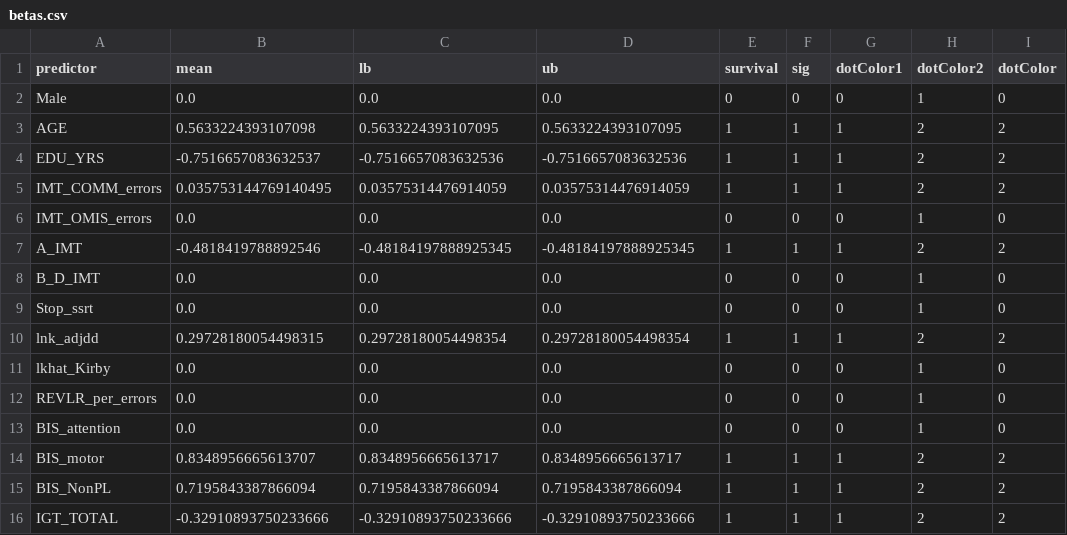
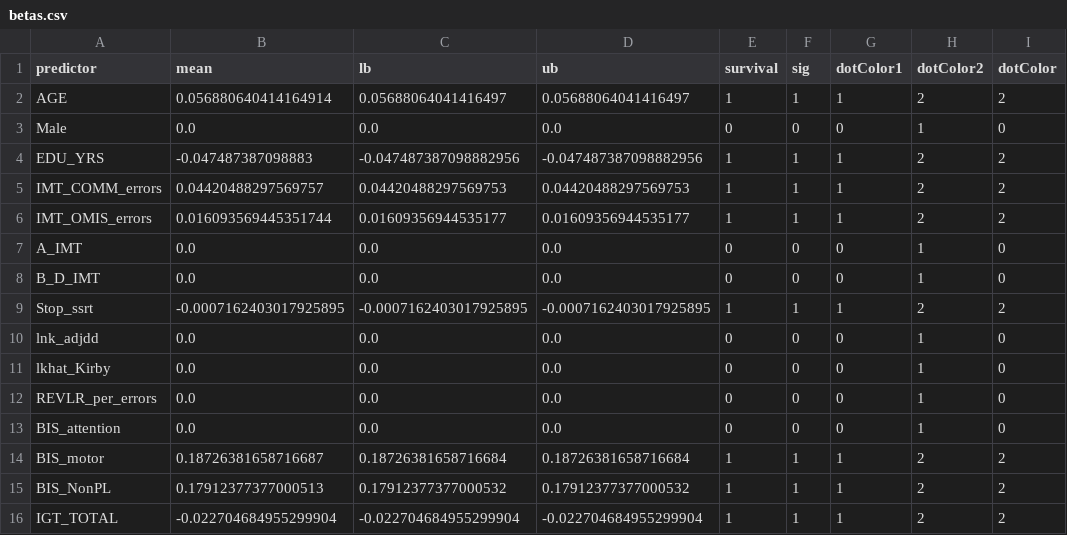
Before and after one commit to CCS-Lab/easyml, a CSV file: Python/examples/cocaine_dependence/glmnet/betas.csv, drawn as a sheet.

```diff
--- a/Python/examples/cocaine_dependence/glmnet/betas.csv
+++ b/Python/examples/cocaine_dependence/glmnet/betas.csv
@@ -1,11 +1,11 @@
 predictor,mean,lb,ub,survival,sig,dotColor1,dotColor2,dotColor
+AGE,0.056880640414164914,0.05688064041416497,0.05688064041416497,1,1,1,2,2
 Male,0.0,0.0,0.0,0,0,0,1,0
-AGE,0.5633224393107098,0.5633224393107095,0.5633224393107095,1,1,1,2,2
-EDU_YRS,-0.7516657083632537,-0.7516657083632536,-0.7516657083632536,1,1,1,2,2
-IMT_COMM_errors,0.035753144769140495,0.03575314476914059,0.03575314476914059,1,1,1,2,2
-IMT_OMIS_errors,0.0,0.0,0.0,0,0,0,1,0
-A_IMT,-0.4818419788892546,-0.48184197888925345,-0.48184197888925345,1,1,1,2,2
+EDU_YRS,-0.047487387098883,-0.047487387098882956,-0.047487387098882956,1,1,1,2,2
+IMT_COMM_errors,0.04420488297569757,0.04420488297569753,0.04420488297569753,1,1,1,2,2
+IMT_OMIS_errors,0.016093569445351744,0.01609356944535177,0.01609356944535177,1,1,1,2,2
+A_IMT,0.0,0.0,0.0,0,0,0,1,0
 B_D_IMT,0.0,0.0,0.0,0,0,0,1,0
-Stop_ssrt,0.0,0.0,0.0,0,0,0,1,0
-lnk_adjdd,0.29728180054498315,0.29728180054498354,0.29728180054498354,1,1,1,2,2
+Stop_ssrt,-0.0007162403017925895,-0.0007162403017925895,-0.0007162403017925895,1,1,1,2,2
+lnk_adjdd,0.0,0.0,0.0,0,0,0,1,0
 lkhat_Kirby,0.0,0.0,0.0,0,0,0,1,0
@@ -13,4 +13,4 @@ REVLR_per_errors,0.0,0.0,0.0,0,0,0,1,0
 BIS_attention,0.0,0.0,0.0,0,0,0,1,0
-BIS_motor,0.8348956665613707,0.8348956665613717,0.8348956665613717,1,1,1,2,2
-BIS_NonPL,0.7195843387866094,0.7195843387866094,0.7195843387866094,1,1,1,2,2
-IGT_TOTAL,-0.32910893750233666,-0.32910893750233666,-0.32910893750233666,1,1,1,2,2
+BIS_motor,0.18726381658716687,0.18726381658716684,0.18726381658716684,1,1,1,2,2
+BIS_NonPL,0.17912377377000513,0.17912377377000532,0.17912377377000532,1,1,1,2,2
+IGT_TOTAL,-0.022704684955299904,-0.022704684955299904,-0.022704684955299904,1,1,1,2,2
```
Also changed, not shown: 7 other files.
